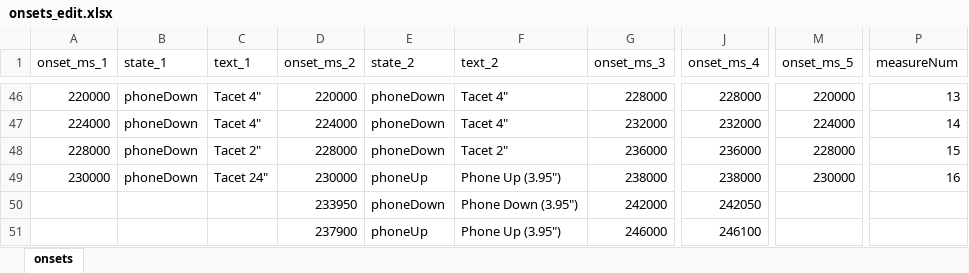
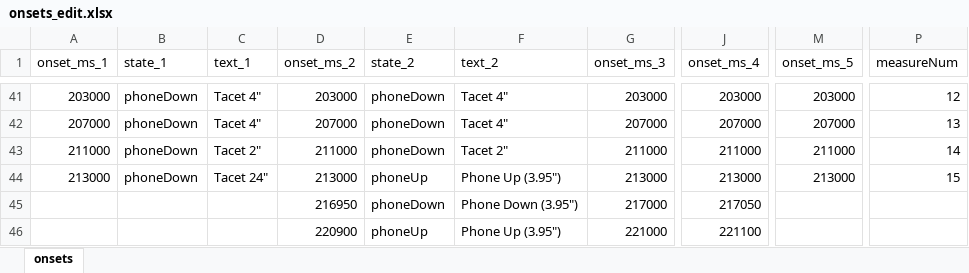
Before and after one commit to branlsnyder/ScreenTimeScore, an Excel workbook: onsets_edit.xlsx, sheet onsets, drawn as a sheet; only a part is shown, gaps mark what is left out; values as stored, in another font and other column widths than the file's, no borders; conditional formats not drawn; addresses are those after the commit; the diff covers the shown part only; the diff names each change by its address in the sheet, - before the commit and + after, or states it on an @@ line.

```diff
--- a/onsets_edit.xlsx (sheet onsets)
+++ b/onsets_edit.xlsx (sheet onsets)
-A41 (onset_ms_1): 220000
+A41 (onset_ms_1): 203000
-D41 (onset_ms_2): 220000
+D41 (onset_ms_2): 203000
-G41 (onset_ms_3): 228000
+G41 (onset_ms_3): 203000
-J41 (onset_ms_4): 228000
+J41 (onset_ms_4): 203000
-M41 (onset_ms_5): 220000
+M41 (onset_ms_5): 203000
-P41 (measureNum): 13
+P41 (measureNum): 12
-A42 (onset_ms_1): 224000
+A42 (onset_ms_1): 207000
-D42 (onset_ms_2): 224000
+D42 (onset_ms_2): 207000
-G42 (onset_ms_3): 232000
+G42 (onset_ms_3): 207000
-J42 (onset_ms_4): 232000
+J42 (onset_ms_4): 207000
-M42 (onset_ms_5): 224000
+M42 (onset_ms_5): 207000
-P42 (measureNum): 14
+P42 (measureNum): 13
-A43 (onset_ms_1): 228000
+A43 (onset_ms_1): 211000
-D43 (onset_ms_2): 228000
+D43 (onset_ms_2): 211000
-G43 (onset_ms_3): 236000
+G43 (onset_ms_3): 211000
-J43 (onset_ms_4): 236000
+J43 (onset_ms_4): 211000
-M43 (onset_ms_5): 228000
+M43 (onset_ms_5): 211000
-P43 (measureNum): 15
+P43 (measureNum): 14
-A44 (onset_ms_1): 230000
+A44 (onset_ms_1): 213000
-D44 (onset_ms_2): 230000
+D44 (onset_ms_2): 213000
-G44 (onset_ms_3): 238000
+G44 (onset_ms_3): 213000
-J44 (onset_ms_4): 238000
+J44 (onset_ms_4): 213000
-M44 (onset_ms_5): 230000
+M44 (onset_ms_5): 213000
-P44 (measureNum): 16
+P44 (measureNum): 15
-D45 (onset_ms_2): 233950
+D45 (onset_ms_2): 216950
-G45 (onset_ms_3): 242000
+G45 (onset_ms_3): 217000
-J45 (onset_ms_4): 242050
+J45 (onset_ms_4): 217050
-D46 (onset_ms_2): 237900
+D46 (onset_ms_2): 220900
-G46 (onset_ms_3): 246000
+G46 (onset_ms_3): 221000
-J46 (onset_ms_4): 246100
+J46 (onset_ms_4): 221100
```
Also changed, not shown: 6 added rows, 19 removed rows and 194 edited cells elsewhere in this sheet, formulas that keep their value, 4 other files.
